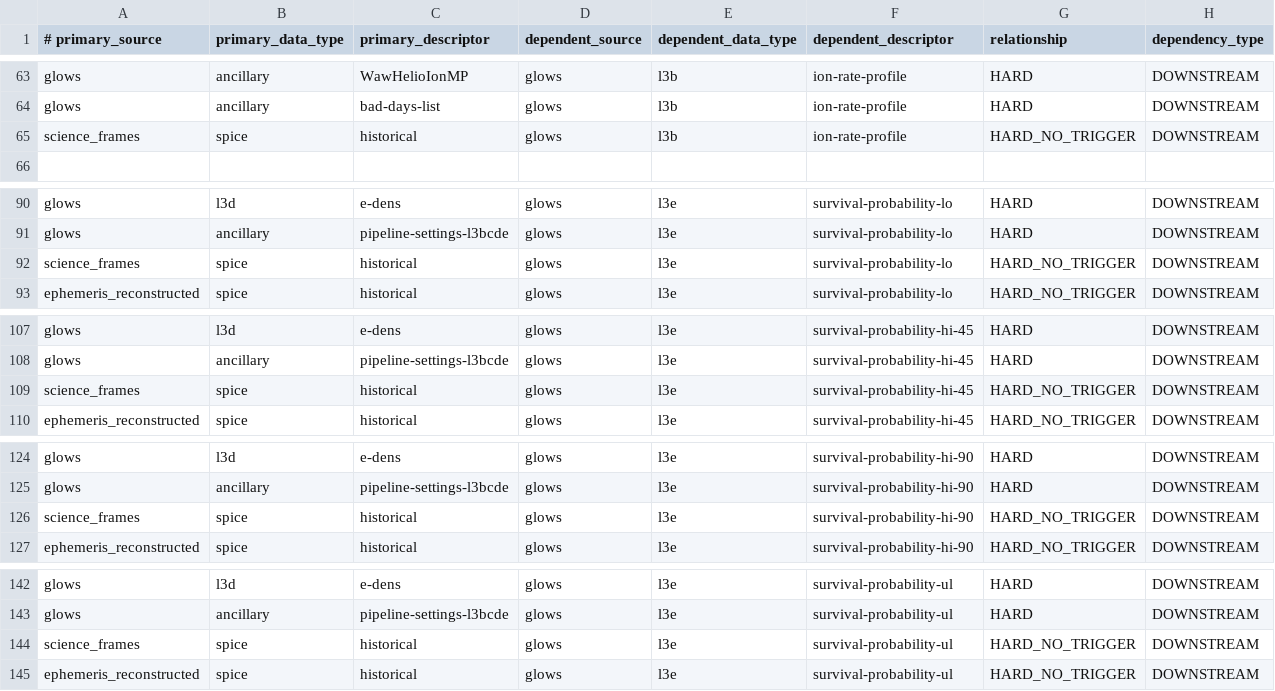
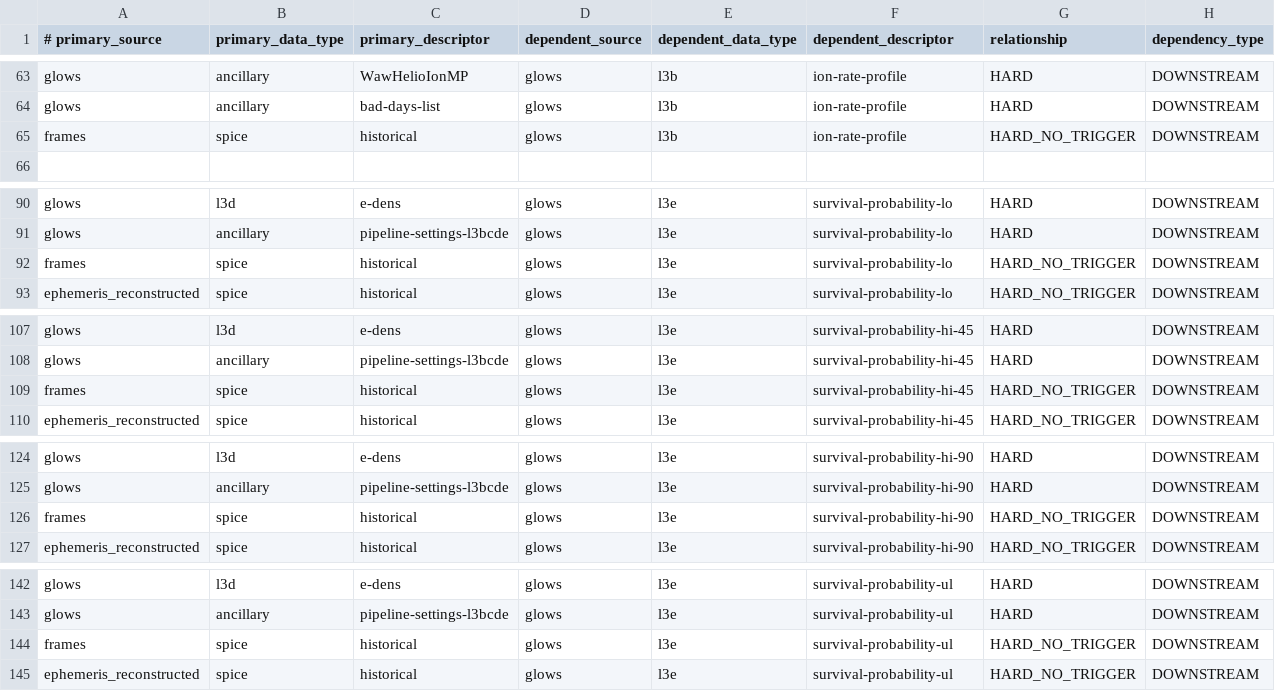
Before and after one commit to IMAP-Science-Operations-Center/sds-data-manager, a CSV file: sds_data_manager/lambda_code/SDSCode/pipeline_lambdas/dependency_config.csv, drawn as a sheet; only a part is shown, gaps mark what is left out; the diff covers the shown part only.

Commit message:
Harrison L3 2618 TLAY/MDEB - Replace 'science_frames' primary source with 'frames'

```diff
--- a/sds_data_manager/lambda_code/SDSCode/pipeline_lambdas/dependency_config.csv
+++ b/sds_data_manager/lambda_code/SDSCode/pipeline_lambdas/dependency_config.csv
@@ -64,3 +64,3 @@ glows, ancillary, WawHelioIonMP, glows, l3b, ion-rate-profile, HARD, DOWNSTREAM
 glows, ancillary, bad-days-list, glows, l3b, ion-rate-profile, HARD, DOWNSTREAM
-science_frames, spice, historical, glows, l3b, ion-rate-profile, HARD_NO_TRIGGER, DOWNSTREAM
+frames, spice, historical, glows, l3b, ion-rate-profile, HARD_NO_TRIGGER, DOWNSTREAM
 
@@ -91,3 +91,3 @@ glows, l3d, e-dens, glows, l3e, survival-probability-lo, HARD, DOWNSTREAM
 glows, ancillary, pipeline-settings-l3bcde, glows, l3e, survival-probability-lo, HARD, DOWNSTREAM
-science_frames, spice, historical, glows, l3e, survival-probability-lo, HARD_NO_TRIGGER, DOWNSTREAM
+frames, spice, historical, glows, l3e, survival-probability-lo, HARD_NO_TRIGGER, DOWNSTREAM
 ephemeris_reconstructed, spice, historical, glows, l3e, survival-probability-lo, HARD_NO_TRIGGER, DOWNSTREAM
@@ -108,3 +108,3 @@ glows, l3d, e-dens, glows, l3e, survival-probability-hi-45, HARD, DOWNSTREAM
 glows, ancillary, pipeline-settings-l3bcde, glows, l3e, survival-probability-hi-45, HARD, DOWNSTREAM
-science_frames, spice, historical, glows, l3e, survival-probability-hi-45, HARD_NO_TRIGGER, DOWNSTREAM
+frames, spice, historical, glows, l3e, survival-probability-hi-45, HARD_NO_TRIGGER, DOWNSTREAM
 ephemeris_reconstructed, spice, historical, glows, l3e, survival-probability-hi-45, HARD_NO_TRIGGER, DOWNSTREAM
@@ -125,3 +125,3 @@ glows, l3d, e-dens, glows, l3e, survival-probability-hi-90, HARD, DOWNSTREAM
 glows, ancillary, pipeline-settings-l3bcde, glows, l3e, survival-probability-hi-90, HARD, DOWNSTREAM
-science_frames, spice, historical, glows, l3e, survival-probability-hi-90, HARD_NO_TRIGGER, DOWNSTREAM
+frames, spice, historical, glows, l3e, survival-probability-hi-90, HARD_NO_TRIGGER, DOWNSTREAM
 ephemeris_reconstructed, spice, historical, glows, l3e, survival-probability-hi-90, HARD_NO_TRIGGER, DOWNSTREAM
@@ -143,3 +143,3 @@ glows, l3d, e-dens, glows, l3e, survival-probability-ul, HARD, DOWNSTREAM
 glows, ancillary, pipeline-settings-l3bcde, glows, l3e, survival-probability-ul, HARD, DOWNSTREAM
-science_frames, spice, historical, glows, l3e, survival-probability-ul, HARD_NO_TRIGGER, DOWNSTREAM
+frames, spice, historical, glows, l3e, survival-probability-ul, HARD_NO_TRIGGER, DOWNSTREAM
 ephemeris_reconstructed, spice, historical, glows, l3e, survival-probability-ul, HARD_NO_TRIGGER, DOWNSTREAM
```
Also changed, not shown: 1 edited cell elsewhere in this file.
